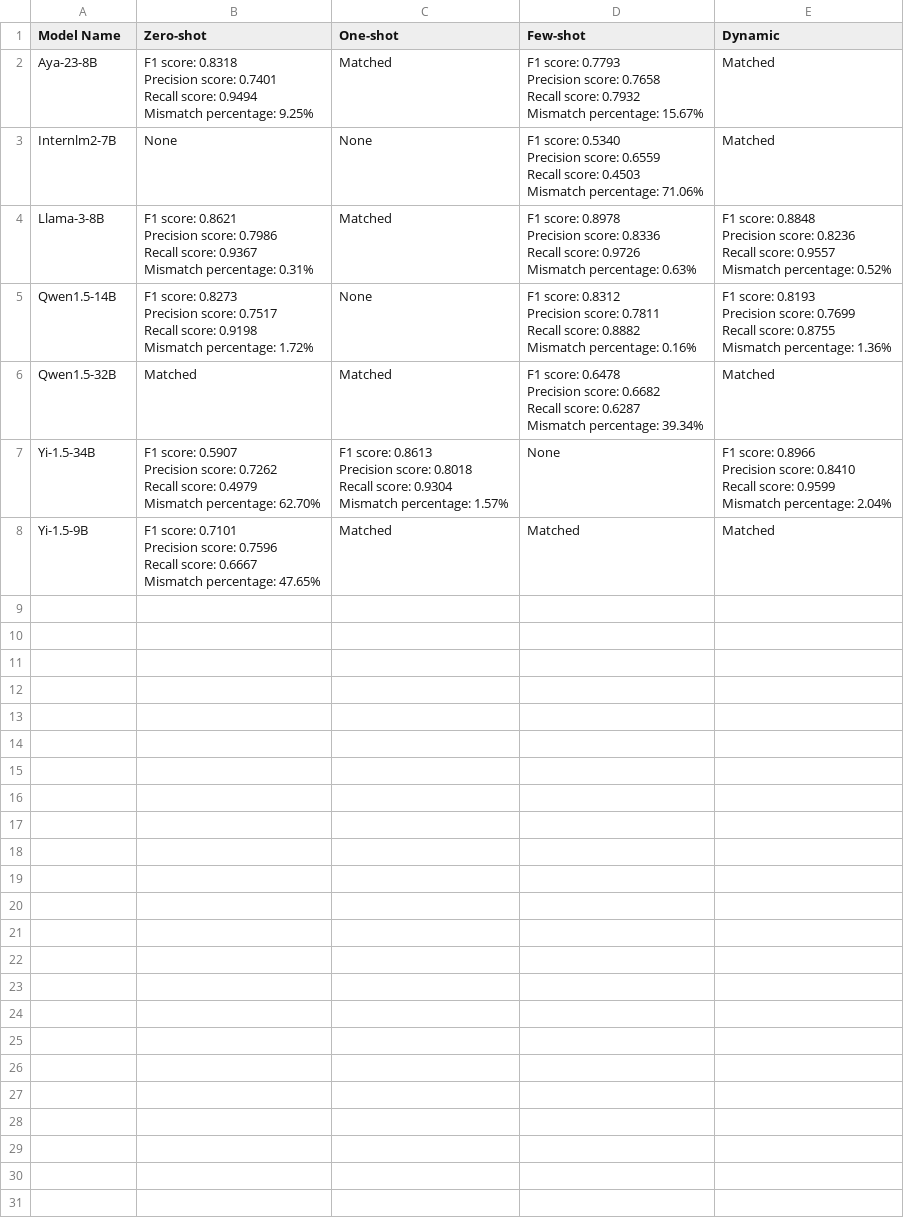
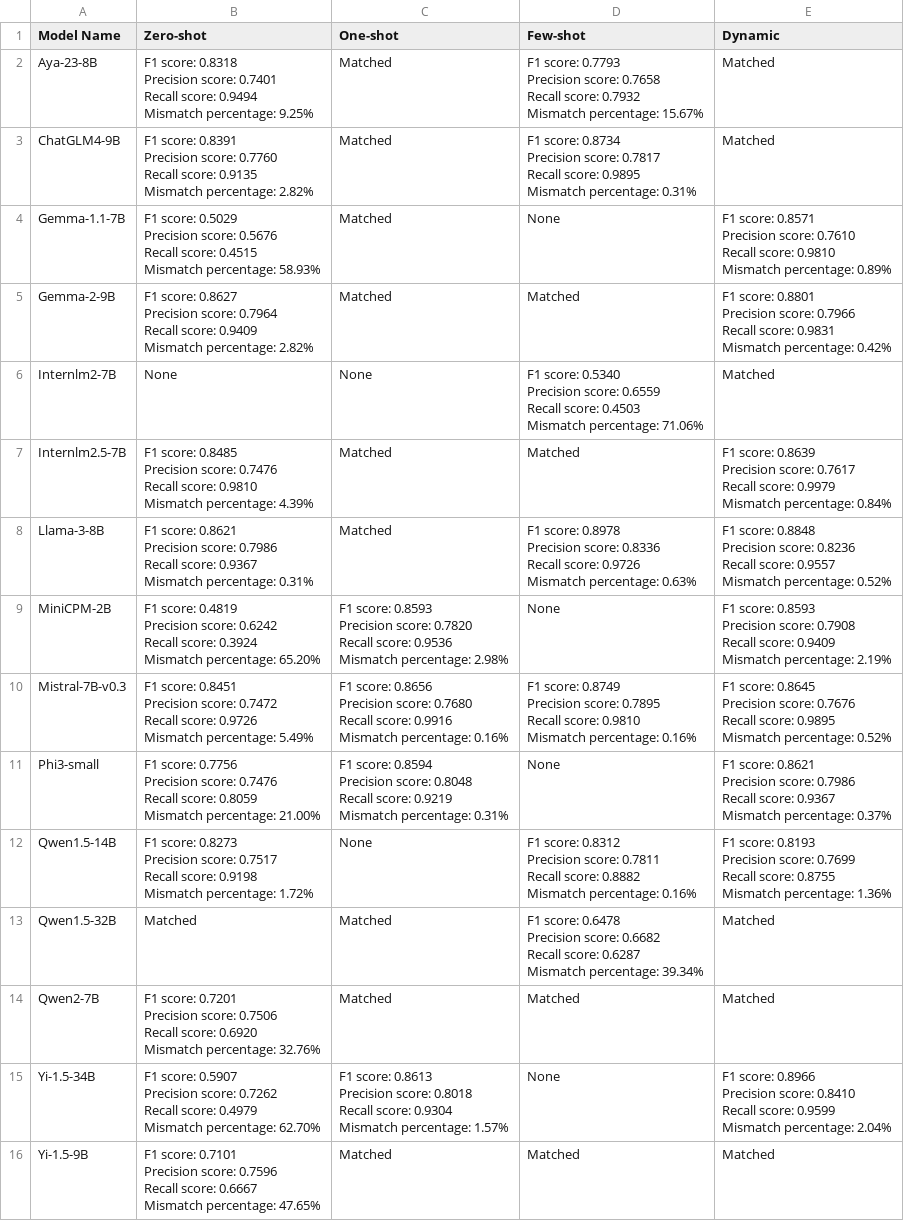
Before and after one commit to 2024-Surf-LLMarking/LLMarking, a CSV file: results/v3/short/CPT/CPT_mismatched.csv, drawn as a sheet; ↵ is a line break in a cell; the diff names each change by its address in the sheet, - before the commit and + after, or states it on an @@ line.

```diff
--- a/results/v3/short/CPT/CPT_mismatched.csv
+++ b/results/v3/short/CPT/CPT_mismatched.csv
+row 3: ChatGLM4-9B | F1 score: 0.8391 ↵ Precision score: 0.7760 ↵ Recall score: 0.9135 ↵ Mismatch percentage: 2.82% | Matched | F1 score: 0.8734 ↵ Precision score: 0.7817 ↵ Recall score: 0.9895 ↵ Mismatch percentage: 0.31% | Matched
+row 4: Gemma-1.1-7B | F1 score: 0.5029 ↵ Precision score: 0.5676 ↵ Recall score: 0.4515 ↵ Mismatch percentage: 58.93% | Matched | None | F1 score: 0.8571 ↵ Precision score: 0.7610 ↵ Recall score: 0.9810 ↵ Mismatch percentage: 0.89%
+row 5: Gemma-2-9B | F1 score: 0.8627 ↵ Precision score: 0.7964 ↵ Recall score: 0.9409 ↵ Mismatch percentage: 2.82% | Matched | Matched | F1 score: 0.8801 ↵ Precision score: 0.7966 ↵ Recall score: 0.9831 ↵ Mismatch percentage: 0.42%
+row 7: Internlm2.5-7B | F1 score: 0.8485 ↵ Precision score: 0.7476 ↵ Recall score: 0.9810 ↵ Mismatch percentage: 4.39% | Matched | Matched | F1 score: 0.8639 ↵ Precision score: 0.7617 ↵ Recall score: 0.9979 ↵ Mismatch percentage: 0.84%
+row 9: MiniCPM-2B | F1 score: 0.4819 ↵ Precision score: 0.6242 ↵ Recall score: 0.3924 ↵ Mismatch percentage: 65.20% | F1 score: 0.8593 ↵ Precision score: 0.7820 ↵ Recall score: 0.9536 ↵ Mismatch percentage: 2.98% | None | F1 score: 0.8593 ↵ Precision score: 0.7908 ↵ Recall score: 0.9409 ↵ Mismatch percentage: 2.19%
+row 10: Mistral-7B-v0.3 | F1 score: 0.8451 ↵ Precision score: 0.7472 ↵ Recall score: 0.9726 ↵ Mismatch percentage: 5.49% | F1 score: 0.8656 ↵ Precision score: 0.7680 ↵ Recall score: 0.9916 ↵ Mismatch percentage: 0.16% | F1 score: 0.8749 ↵ Precision score: 0.7895 ↵ Recall score: 0.9810 ↵ Mismatch percentage: 0.16% | F1 score: 0.8645 ↵ Precision score: 0.7676 ↵ Recall score: 0.9895 ↵ Mismatch percentage: 0.52%
+row 11: Phi3-small | F1 score: 0.7756 ↵ Precision score: 0.7476 ↵ Recall score: 0.8059 ↵ Mismatch percentage: 21.00% | F1 score: 0.8594 ↵ Precision score: 0.8048 ↵ Recall score: 0.9219 ↵ Mismatch percentage: 0.31% | None | F1 score: 0.8621 ↵ Precision score: 0.7986 ↵ Recall score: 0.9367 ↵ Mismatch percentage: 0.37%
+row 14: Qwen2-7B | F1 score: 0.7201 ↵ Precision score: 0.7506 ↵ Recall score: 0.6920 ↵ Mismatch percentage: 32.76% | Matched | Matched | Matched
```
Also changed, not shown: results/v3/short/CPT/CPT.csv, results/v3/short/FIN/FIN.csv, 6 other files.
